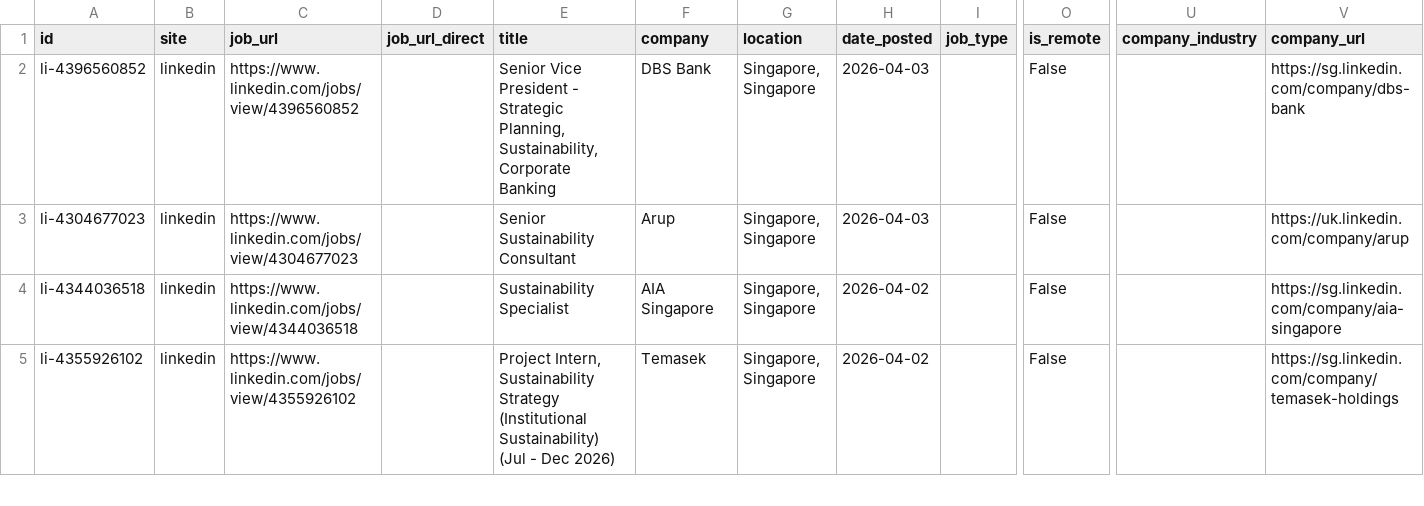
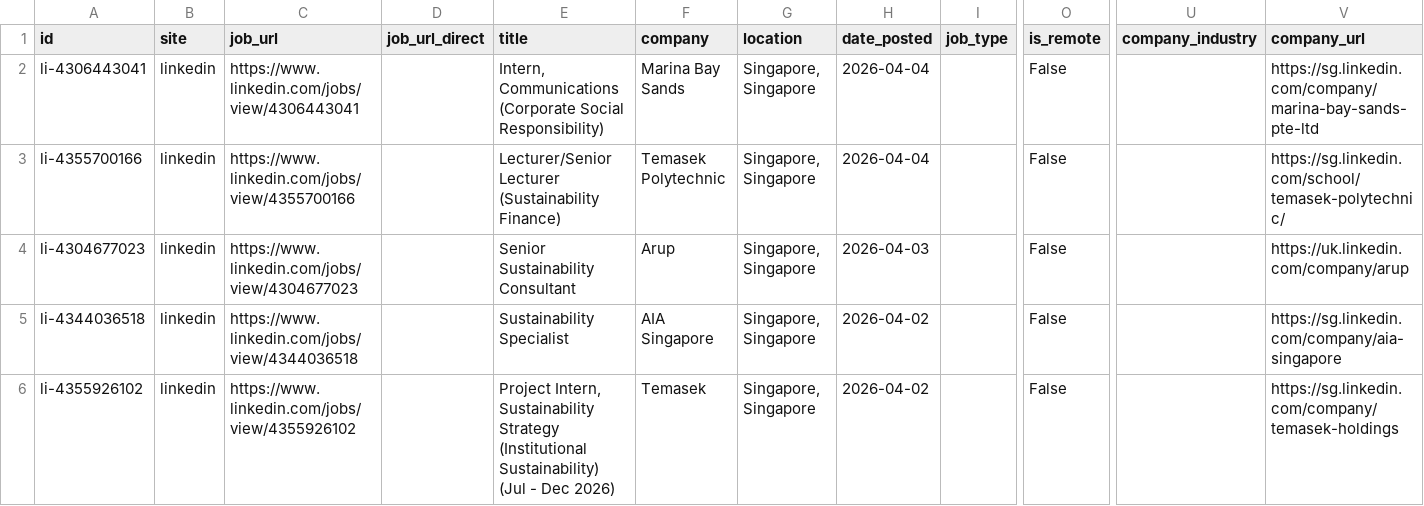
Before and after one commit to phyllispp/impact-jobs, a CSV file: singapore_core_impact_jobs.csv, drawn as a sheet; only a part is shown, gaps mark what is left out; addresses are those after the commit; rows hold the shown columns only; the diff covers the shown part only; the diff names each change by its address in the sheet, - before the commit and + after, or states it on an @@ line.

```diff
--- a/singapore_core_impact_jobs.csv
+++ b/singapore_core_impact_jobs.csv
+row 2: li-4306443041 | linkedin | https://www.linkedin.com/jobs/view/4306443041 |  | Intern, Communications (Corporate Social Responsibility) | Marina Bay Sands | Singapore, Singapore | 2026-04-04 |  | False |  | https://sg.linkedin.com/company/marina-bay-sands-pte-ltd
-A3 (id): li-4396560852
+A3 (id): li-4355700166
-C3 (job_url): https://www.linkedin.com/jobs/view/4396560852
+C3 (job_url): https://www.linkedin.com/jobs/view/4355700166
-E3 (title): Senior Vice President - Strategic Planning, Sustainability, Corporate Banking
+E3 (title): Lecturer/Senior Lecturer (Sustainability Finance)
-F3 (company): DBS Bank
+F3 (company): Temasek Polytechnic
-H3 (date_posted): 2026-04-03
+H3 (date_posted): 2026-04-04
-V3 (company_url): https://sg.linkedin.com/company/dbs-bank
+V3 (company_url): https://sg.linkedin.com/school/temasek-polytechnic/
```
Also changed, not shown: 5 removed rows, 8 moved rows and 5 edited cells elsewhere in this file, 1 other file.
